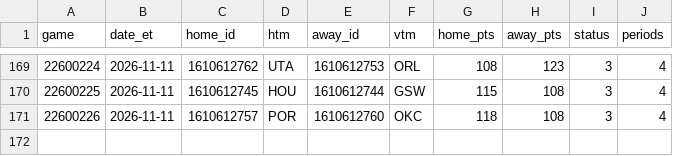
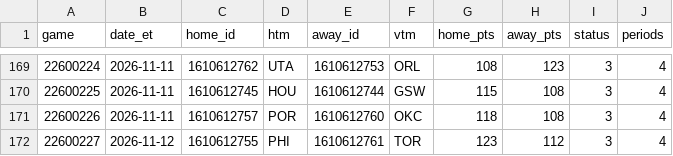
Before and after one commit to jvector26/JIMBO, a CSV file: live/2026/games_meta.csv, drawn as a sheet; only a part is shown, gaps mark what is left out.

```diff
--- a/live/2026/games_meta.csv
+++ b/live/2026/games_meta.csv
@@ -171 +171,2 @@ game,date_et,home_id,htm,away_id,vtm,home_pts,away_pts,status,periods
 22600226,2026-11-11,1610612757,POR,1610612760,OKC,118,108,3,4
+22600227,2026-11-12,1610612755,PHI,1610612761,TOR,123,112,3,4
```
Also changed, not shown: live/2026/odds/20261113.csv, live/2026/schedule.csv, 7 other files.
